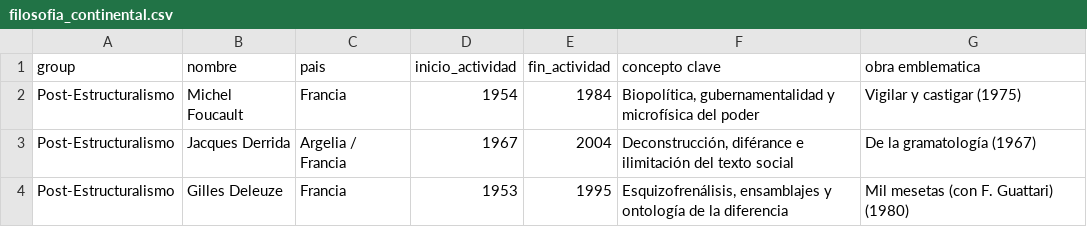
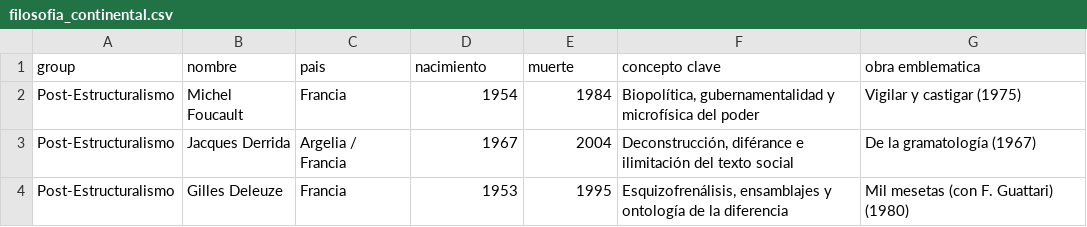
Before and after one commit to diegopaucarv/autores, a CSV file: data/filosofia_continental.csv, drawn as a sheet; only a part is shown.

Commit message:
Update filosofia_continental.csv

```diff
--- a/data/filosofia_continental.csv
+++ b/data/filosofia_continental.csv
@@ -1,2 +1,2 @@
-group,nombre,pais,inicio_actividad,fin_actividad,concepto clave,obra emblematica
+group,nombre,pais,nacimiento,muerte,concepto clave,obra emblematica
 Post-Estructuralismo,Michel Foucault,Francia,1954,1984,"Biopolítica, gubernamentalidad y microfísica del poder",Vigilar y castigar (1975)
```
